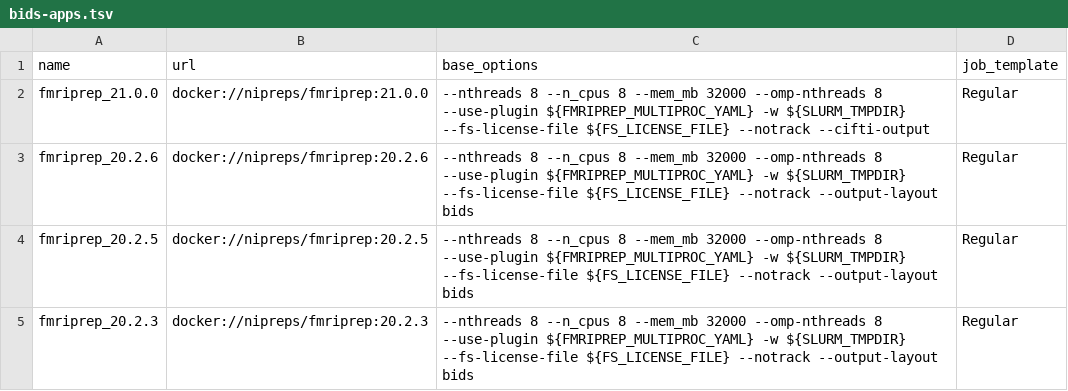
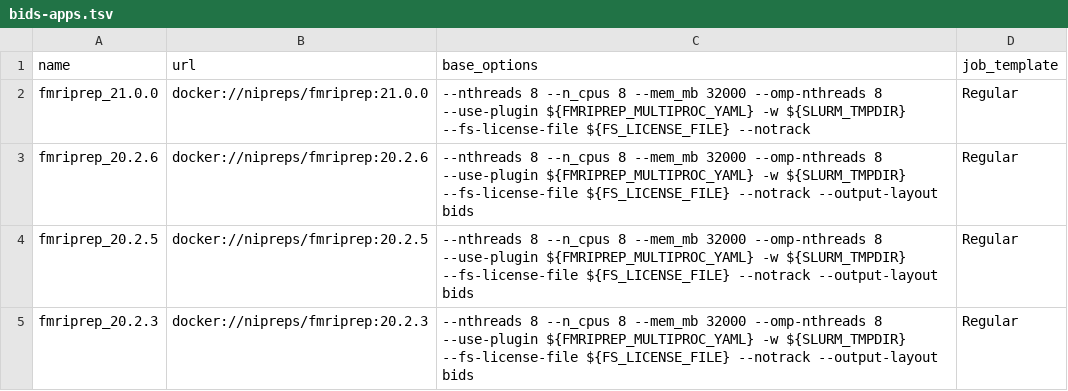
Before and after one commit to khanlab/neuroglia-helpers, a TSV file: bids-apps.tsv, drawn as a sheet; only a part is shown.

Commit message:
remove --cifti-output from fmriprep options (#26)

```diff
--- a/bids-apps.tsv
+++ b/bids-apps.tsv
@@ -1,3 +1,3 @@
 name	url	base_options	job_template
-fmriprep_21.0.0	docker://nipreps/fmriprep:21.0.0	--nthreads 8 --n_cpus 8 --mem_mb 32000 --omp-nthreads 8 --use-plugin ${FMRIPREP_MULTIPROC_YAML} -w ${SLURM_TMPDIR} --fs-license-file ${FS_LICENSE_FILE} --notrack --cifti-output	Regular
+fmriprep_21.0.0	docker://nipreps/fmriprep:21.0.0	--nthreads 8 --n_cpus 8 --mem_mb 32000 --omp-nthreads 8 --use-plugin ${FMRIPREP_MULTIPROC_YAML} -w ${SLURM_TMPDIR} --fs-license-file ${FS_LICENSE_FILE} --notrack	Regular
 fmriprep_20.2.6	docker://nipreps/fmriprep:20.2.6	--nthreads 8 --n_cpus 8 --mem_mb 32000 --omp-nthreads 8 --use-plugin ${FMRIPREP_MULTIPROC_YAML} -w ${SLURM_TMPDIR} --fs-license-file ${FS_LICENSE_FILE} --notrack --output-layout bids	Regular
```
